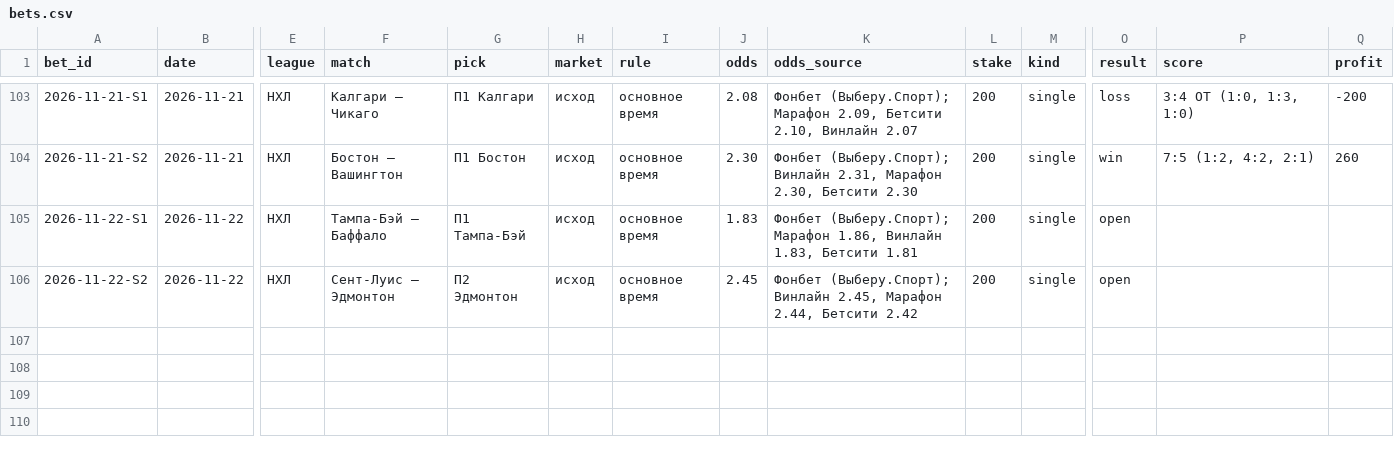
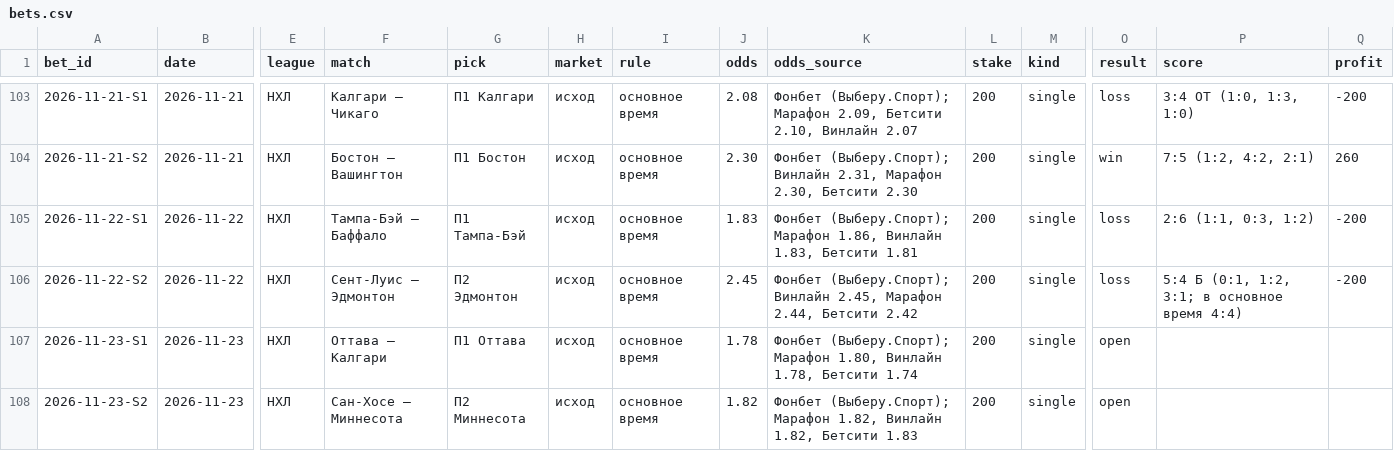
Before and after one commit to kenlampnn-prog/capper-day, a CSV file: data/bets.csv, drawn as a sheet; only a part is shown, gaps mark what is left out; rows hold the shown columns only; the diff names each change by its address in the sheet, - before the commit and + after, or states it on an @@ line.

Commit message:
Capper Day 23.11: итоги 22.11 (−400, банк 6514), купон Оттава осн. 1.78 + Миннесота осн. 1.82 (НХЛ); сверка Polymarket; индекс КХЛ недоступен; вкладка «Футбол» снова видна; гербы клубов

```diff
--- a/data/bets.csv
+++ b/data/bets.csv
-O105:O106 (result): open
+O105:O106 (result): loss
-P105 (score): (empty)
+P105 (score): 2:6 (1:1, 0:3, 1:2)
-Q105:Q106 (profit): (empty)
+Q105:Q106 (profit): -200
-P106 (score): (empty)
+P106 (score): 5:4 Б (0:1, 1:2, 3:1; в основное время 4:4)
+row 107: 2026-11-23-S1 | 2026-11-23 | НХЛ | Оттава — Калгари | П1 Оттава | исход | основное время | 1.78 | Фонбет (Выберу.Спорт); Марафон 1.80, Винлайн 1.78, Бетсити 1.74 | 200 | single | open
+row 108: 2026-11-23-S2 | 2026-11-23 | НХЛ | Сан-Хосе — Миннесота | П2 Миннесота | исход | основное время | 1.82 | Фонбет (Выберу.Спорт); Марафон 1.82, Винлайн 1.82, Бетсити 1.83 | 200 | single | open
```
Also changed, not shown: 16 other files.
